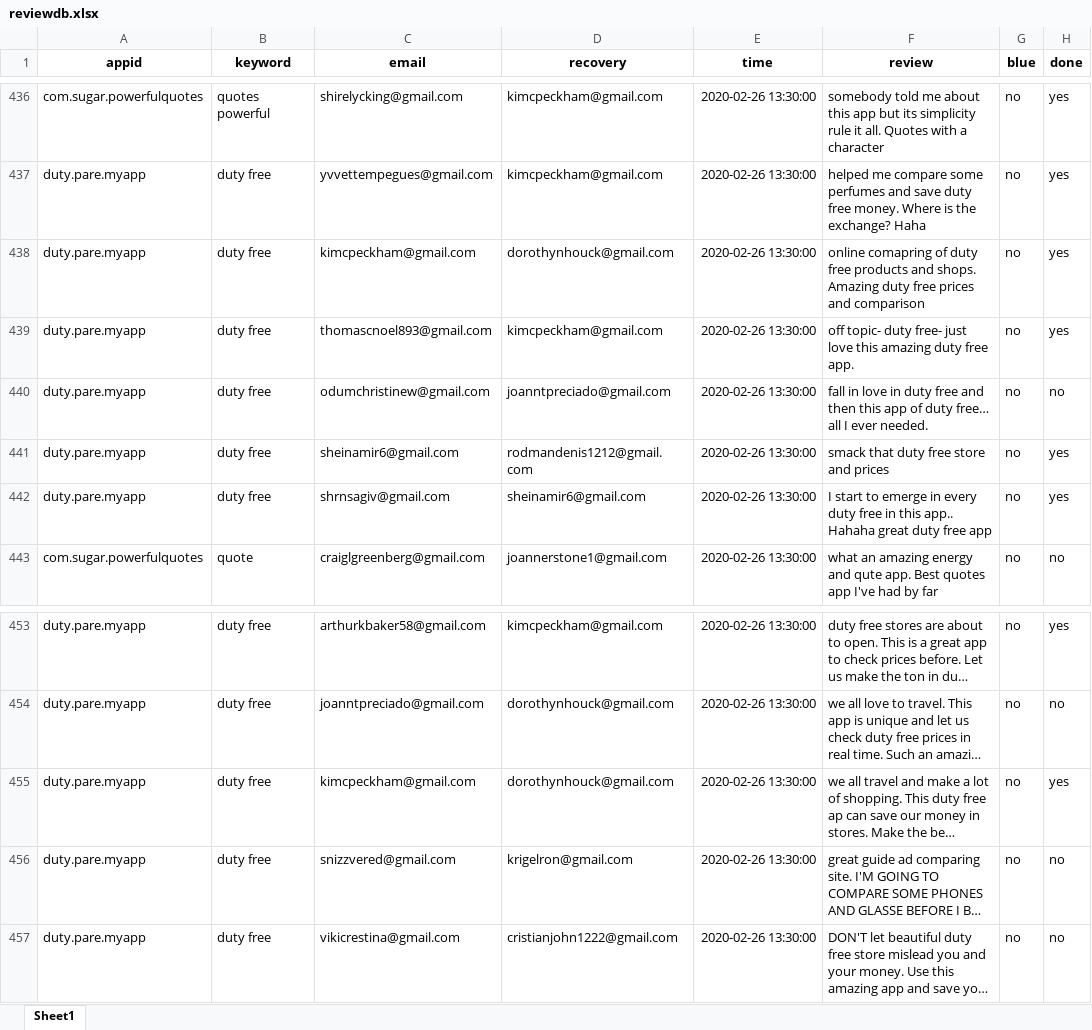
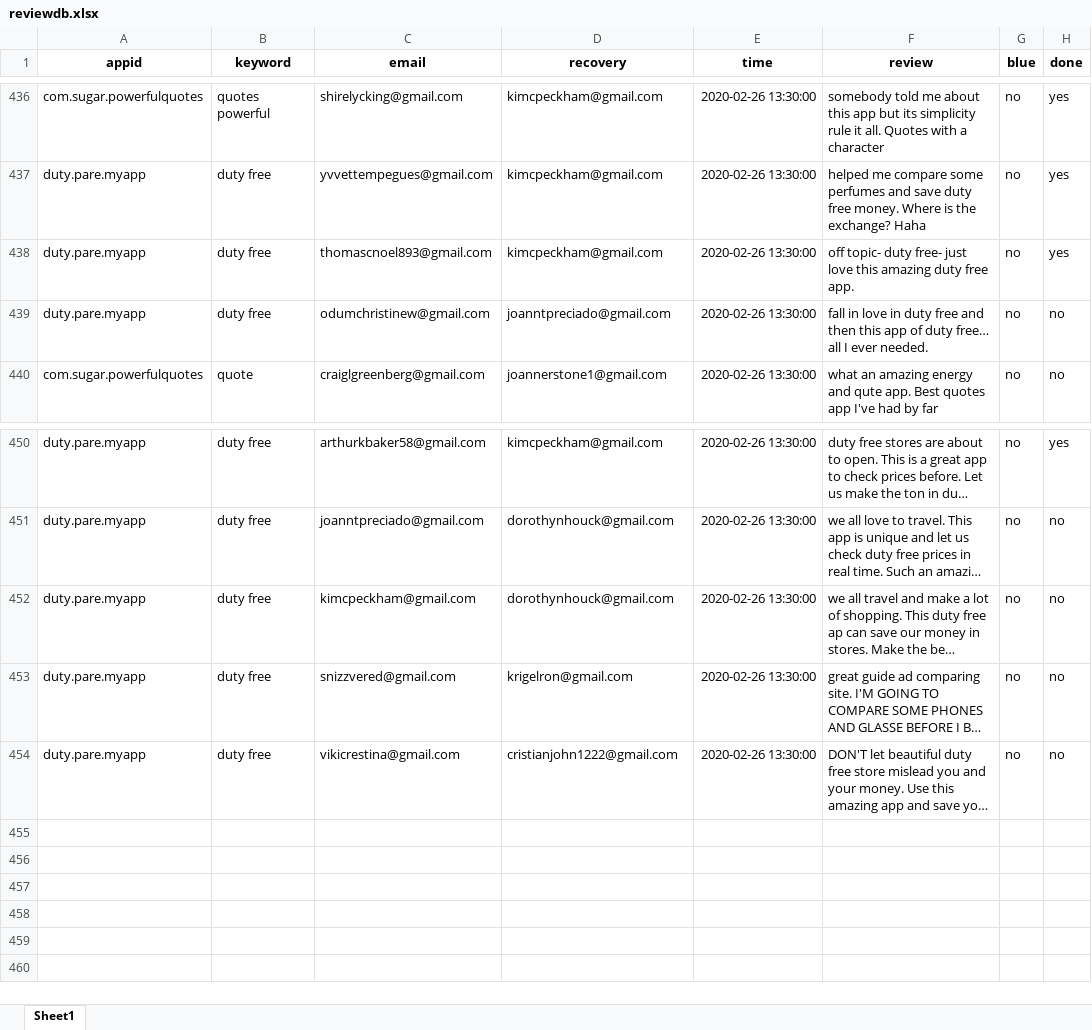
Before and after one commit to cyghtinc/reviewdb.xlsx, an Excel workbook: reviewdb.xlsx, sheet Sheet1, drawn as a sheet; only a part is shown, gaps mark what is left out; long unchanged cells end in …; values as stored, in another font and other column widths than the file's, no borders; removed rows and columns are numbered as before the commit, all else as after; the diff names each change by its address in the sheet, - before the commit and + after, or states it on an @@ line.

Commit message:
Add files via upload

```diff
--- a/reviewdb.xlsx (sheet Sheet1)
+++ b/reviewdb.xlsx (sheet Sheet1)
-row 438: duty.pare.myapp | duty free | kimcpeckham@gmail.com | dorothynhouck@gmail.com | 2020-02-26 13:30:00 | online comapring of duty free products and shops. Amazing duty free prices and comparison | no | yes
-row 441: duty.pare.myapp | duty free | sheinamir6@gmail.com | rodmandenis1212@gmail.com | 2020-02-26 13:30:00 | smack that duty free store and prices | no | yes
-row 442: duty.pare.myapp | duty free | shrnsagiv@gmail.com | sheinamir6@gmail.com | 2020-02-26 13:30:00 | I start to emerge in every duty free in this app.. Hahaha great duty free app | no | yes
-H452 (done): yes
+H452 (done): no
```
